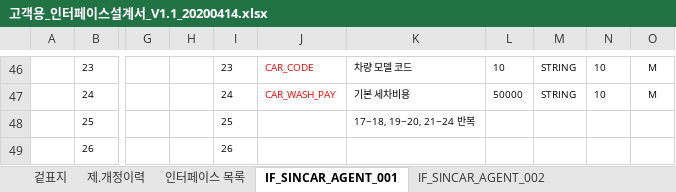
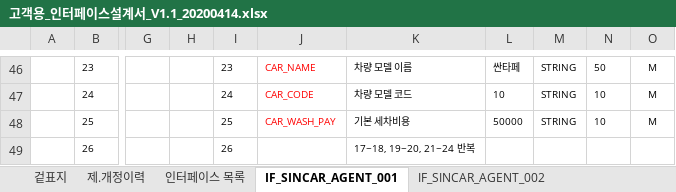
Before and after one commit to rixk-kim/sincarproject, an Excel workbook: Interface 문서/고객용_인터페이스설계서_V1.1_20200414.xlsx, sheet IF_SINCAR_AGENT_001, drawn as a sheet; only a part is shown, gaps mark what is left out; values as stored, in another font and other column widths than the file's, no borders; the diff covers the shown part only; the diff names each change by its address in the sheet, - before the commit and + after, or states it on an @@ line.

```diff
--- a/Interface 문서/고객용_인터페이스설계서_V1.1_20200414.xlsx (sheet IF_SINCAR_AGENT_001)
+++ b/Interface 문서/고객용_인터페이스설계서_V1.1_20200414.xlsx (sheet IF_SINCAR_AGENT_001)
-J46: CAR_CODE
+J46: CAR_NAME
-K46: 차량 모델 코드
+K46: 차량 모델 이름
-L46: 10
+L46: 싼타페
-N46: 10
+N46: 50
-J47: CAR_WASH_PAY
+J47: CAR_CODE
-K47: 기본 세차비용
+K47: 차량 모델 코드
-L47: 50000
+L47: 10
-J48: (empty)
+J48: CAR_WASH_PAY
-K48: 17~18, 19~20, 21~24 반복
+K48: 기본 세차비용
-L48: (empty)
+L48: 50000
-M48: (empty)
+M48: STRING
-N48: (empty)
+N48: 10
-O48: (empty)
+O48: M
-K49: (empty)
+K49: 17~18, 19~20, 21~24 반복
```
Also changed, not shown: 23 edited cells and cell formats elsewhere in this sheet, sheet IF_SINCAR_AGENT_025, charts or pictures, 20 other files.
